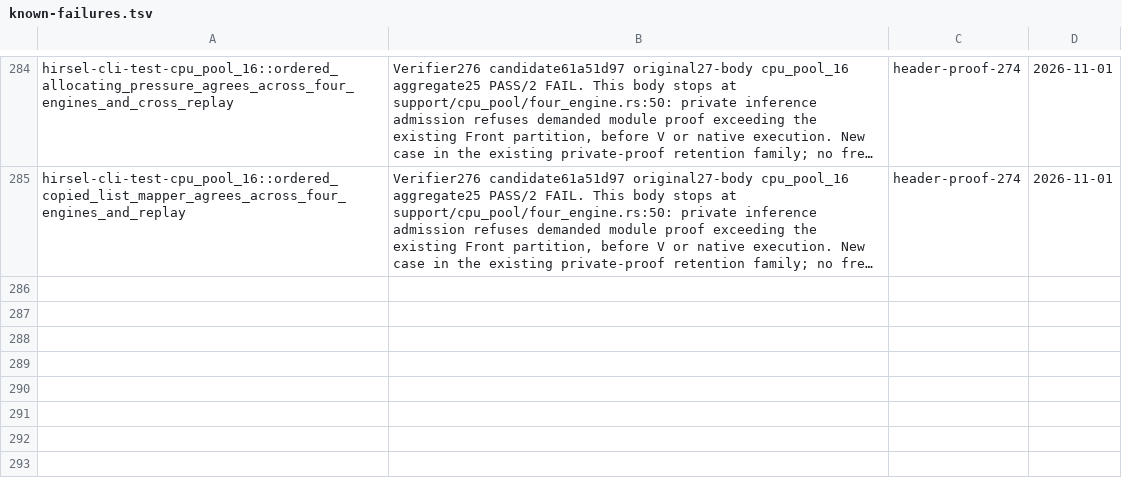
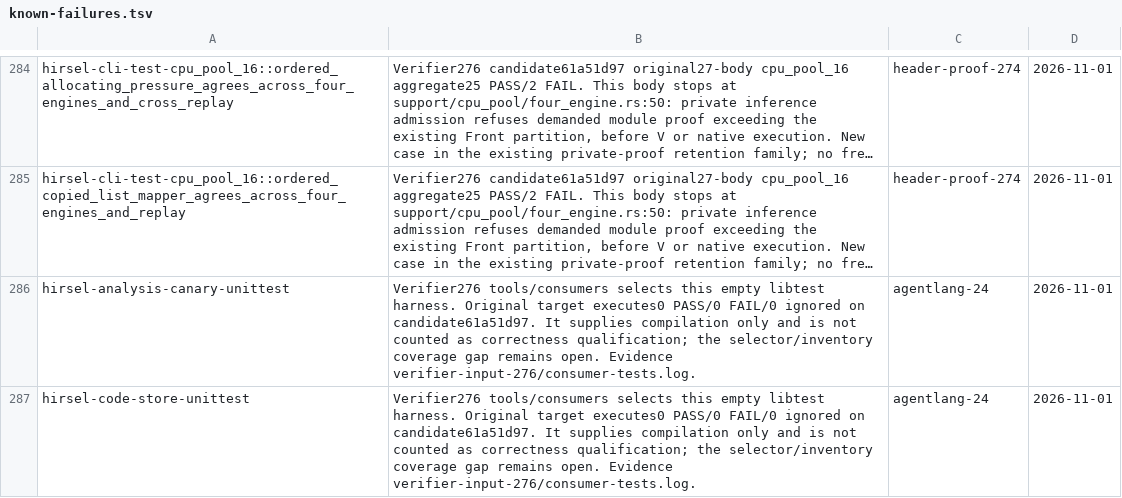
Before and after one commit to SamGalanakis/hirsel, a TSV file: tools/known-failures.tsv, drawn as a sheet; only a part is shown, gaps mark what is left out; long unchanged cells end in …; the diff names each change by its address in the sheet, - before the commit and + after, or states it on an @@ line.

Commit message:
Record empty consumer harness coverage gaps

```diff
--- a/tools/known-failures.tsv
+++ b/tools/known-failures.tsv
+row 286: hirsel-analysis-canary-unittest | Verifier276 tools/consumers selects this empty libtest harness. Original target executes0 PASS/0 FAIL/0 ignored on candidate61a51d97. It supplies compilation only and is not counted as correctness qualification; the selector/inventory coverage gap remains open. Evidence verifier-input-276/consumer-tests.log. | agentlang-24 | 2026-11-01
+row 287: hirsel-code-store-unittest | Verifier276 tools/consumers selects this empty libtest harness. Original target executes0 PASS/0 FAIL/0 ignored on candidate61a51d97. It supplies compilation only and is not counted as correctness qualification; the selector/inventory coverage gap remains open. Evidence verifier-input-276/consumer-tests.log. | agentlang-24 | 2026-11-01
```
